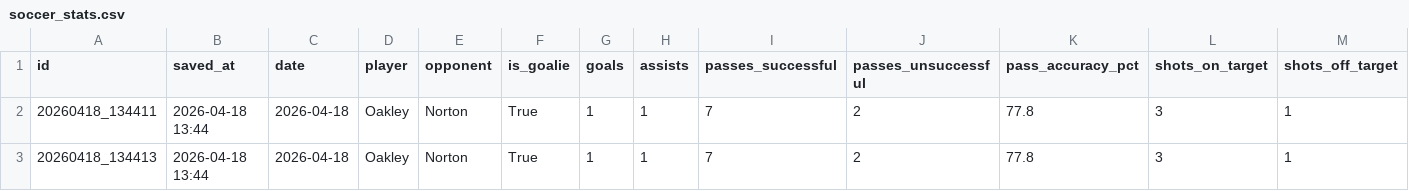
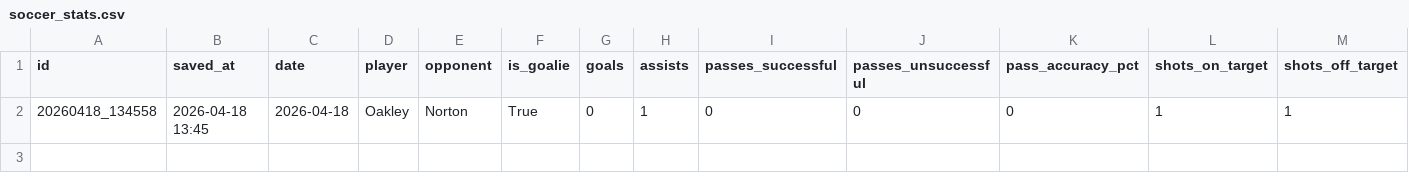
Before and after one commit to FletcherRoss/SoccerTracker, a CSV file: soccer_stats.csv, drawn as a sheet; only a part is shown; removed rows and columns are numbered as before the commit, all else as after; rows hold the shown columns only; the diff names each change by its address in the sheet, - before the commit and + after, or states it on an @@ line.

Commit message:
stats: update soccer_stats.csv — 2026-04-18 13:45

```diff
--- a/soccer_stats.csv
+++ b/soccer_stats.csv
-row 2: 20260418_134411 | 2026-04-18 13:44 | 2026-04-18 | Oakley | Norton | True | 1 | 1 | 7 | 2 | 77.8 | 3 | 1
-row 3: 20260418_134413 | 2026-04-18 13:44 | 2026-04-18 | Oakley | Norton | True | 1 | 1 | 7 | 2 | 77.8 | 3 | 1
+row 2: 20260418_134558 | 2026-04-18 13:45 | 2026-04-18 | Oakley | Norton | True | 0 | 1 | 0 | 0 | 0 | 1 | 1
```
